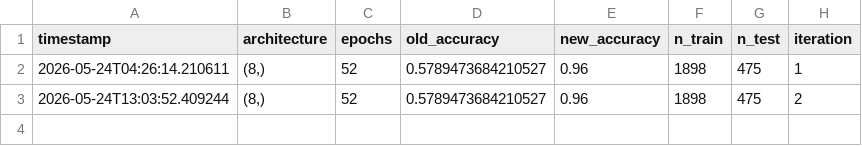
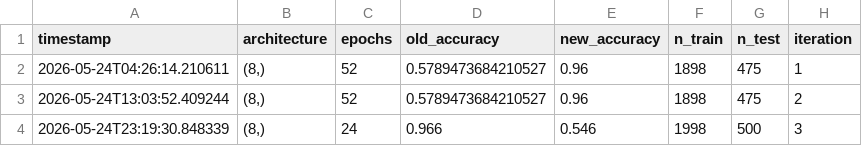
Before and after one commit to Adji-SP/RT-QTinyECG-ESP32-Rust, a CSV file: Product/data/plots/training_history.csv, drawn as a sheet.

```diff
--- a/Product/data/plots/training_history.csv
+++ b/Product/data/plots/training_history.csv
@@ -3 +3,2 @@ timestamp,architecture,epochs,old_accuracy,new_accuracy,n_train,n_test,iteration
 2026-05-24T13:03:52.409244,"(8,)",52,0.5789473684210527,0.96,1898,475,2
+2026-05-24T23:19:30.848339,"(8,)",24,0.966,0.546,1998,500,3
```
Also changed, not shown: Product/data/finetune_history.csv, Product/data/plots/model_weights_w1.csv, 39 other files.
